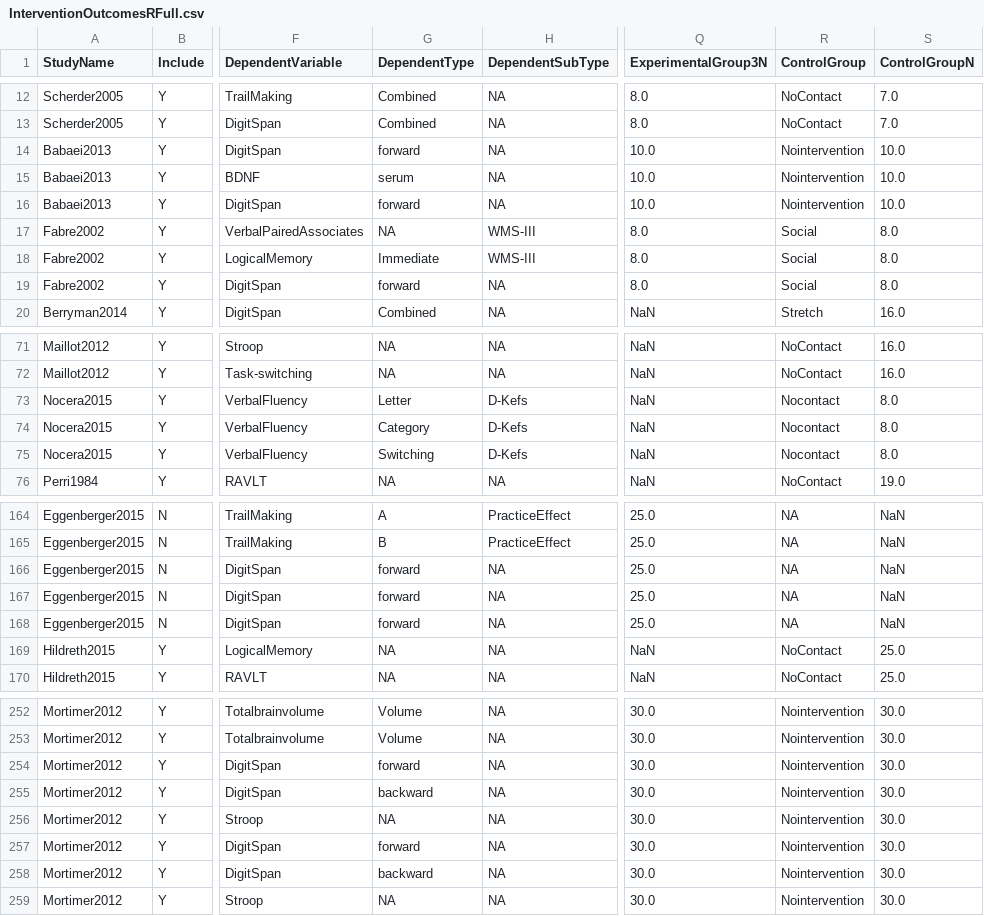
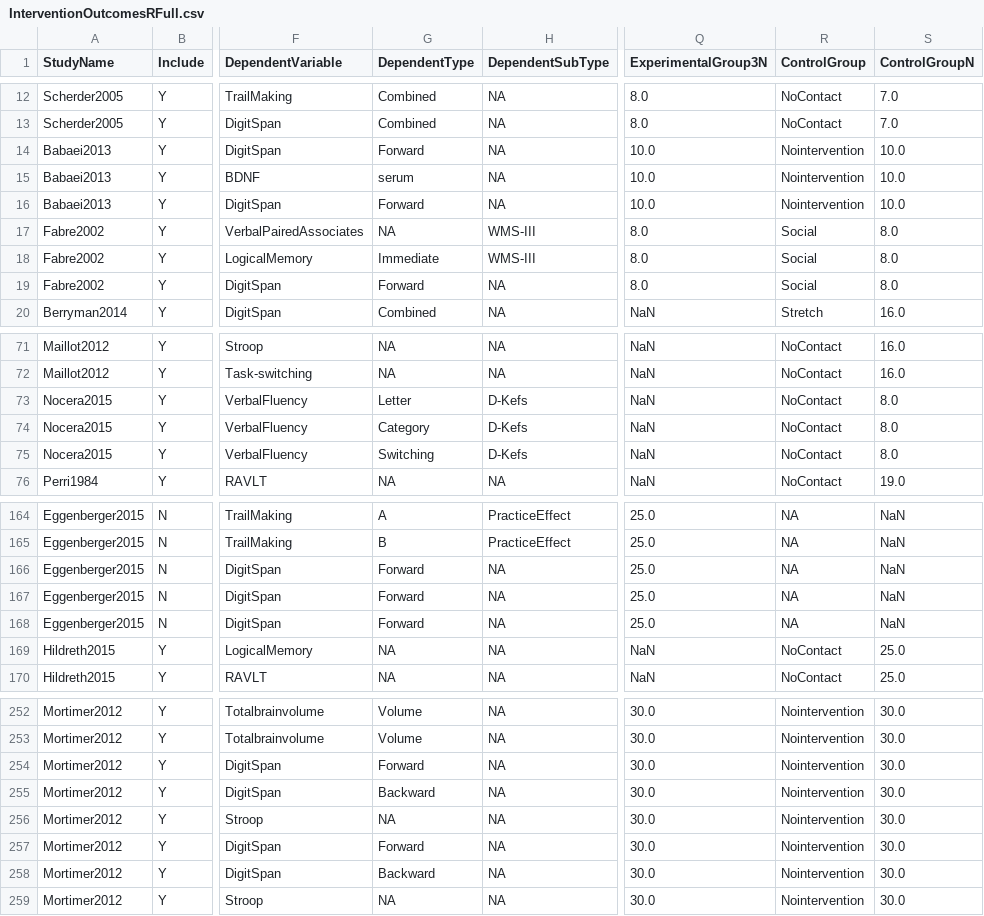
Before and after one commit to HBClab/intervention-outcomes, a CSV file: app/InterventionOutcomesRFull.csv, drawn as a sheet; only a part is shown, gaps mark what is left out; the diff covers the shown part only; the diff names each change by its address in the sheet, - before the commit and + after, or states it on an @@ line.

```diff
--- a/app/InterventionOutcomesRFull.csv
+++ b/app/InterventionOutcomesRFull.csv
-G14 (DependentType): forward
+G14 (DependentType): Forward
-G16 (DependentType): forward
+G16 (DependentType): Forward
-G19 (DependentType): forward
+G19 (DependentType): Forward
-R73:R75 (ControlGroup): Nocontact
+R73:R75 (ControlGroup): NoContact
-G166:G168 (DependentType): forward
+G166:G168 (DependentType): Forward
-G254 (DependentType): forward
+G254 (DependentType): Forward
-G255 (DependentType): backward
+G255 (DependentType): Backward
-G257 (DependentType): forward
+G257 (DependentType): Forward
-G258 (DependentType): backward
+G258 (DependentType): Backward
```
Also changed, not shown: 42 edited cells elsewhere in this file.
